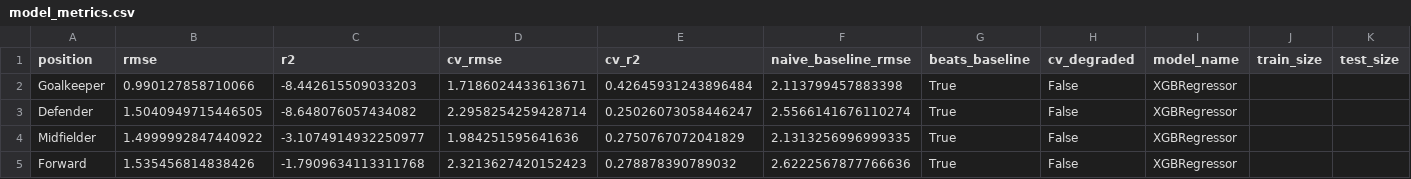
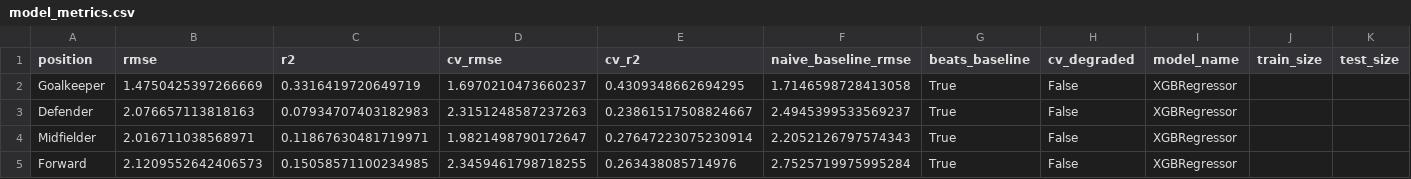
Before and after one commit to advkulkarni7/fpl_predictor, a CSV file: data/model_metrics.csv, drawn as a sheet.

```diff
--- a/data/model_metrics.csv
+++ b/data/model_metrics.csv
@@ -1,5 +1,5 @@
 position,rmse,r2,cv_rmse,cv_r2,naive_baseline_rmse,beats_baseline,cv_degraded,model_name,train_size,test_size
-Goalkeeper,0.990127858710066,-8.442615509033203,1.7186024433613671,0.42645931243896484,2.113799457883398,True,False,XGBRegressor,,
-Defender,1.5040949715446505,-8.648076057434082,2.2958254259428714,0.25026073058446247,2.5566141676110274,True,False,XGBRegressor,,
-Midfielder,1.4999992847440922,-3.1074914932250977,1.984251595641636,0.2750767072041829,2.1313256996999335,True,False,XGBRegressor,,
-Forward,1.535456814838426,-1.7909634113311768,2.3213627420152423,0.278878390789032,2.6222567877766636,True,False,XGBRegressor,,
+Goalkeeper,1.4750425397266669,0.3316419720649719,1.6970210473660237,0.4309348662694295,1.7146598728413058,True,False,XGBRegressor,,
+Defender,2.076657113818163,0.07934707403182983,2.3151248587237263,0.23861517508824667,2.4945399533569237,True,False,XGBRegressor,,
+Midfielder,2.016711038568971,0.11867630481719971,1.9821498790172647,0.27647223075230914,2.2052126797574343,True,False,XGBRegressor,,
+Forward,2.1209552642406573,0.15058571100234985,2.3459461798718255,0.263438085714976,2.7525719975995284,True,False,XGBRegressor,,
```
Also changed, not shown: data/fpl_predictions.csv, data/player_fixture_scores.csv, 2 other files.
